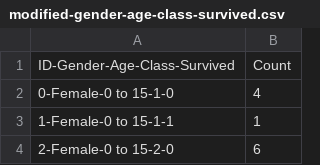
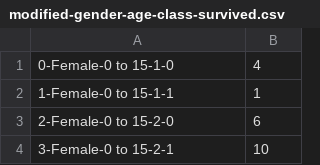
Before and after one commit to UW-CSE442-WI20/FP-titanic, a CSV file: docs/data/modified-gender-age-class-survived.csv, drawn as a sheet; only a part is shown; the shorter side is filled out with more unchanged rows; the diff names each change by its address in the sheet, - before the commit and + after, or states it on an @@ line.

Commit message:
data file

```diff
--- a/docs/data/modified-gender-age-class-survived.csv
+++ b/docs/data/modified-gender-age-class-survived.csv
-row 1: ID-Gender-Age-Class-Survived | Count
```
Also changed, not shown: 4 other files.
